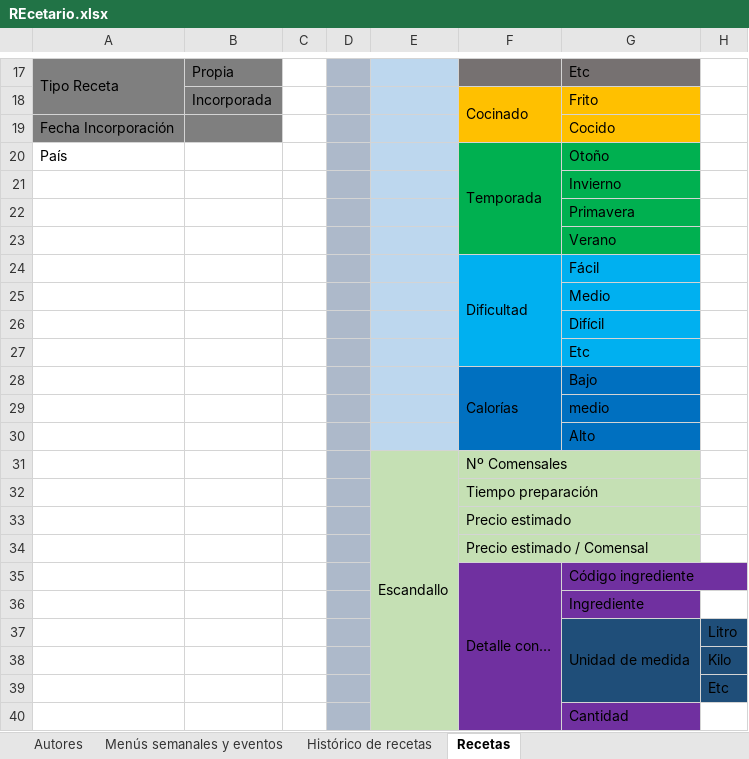
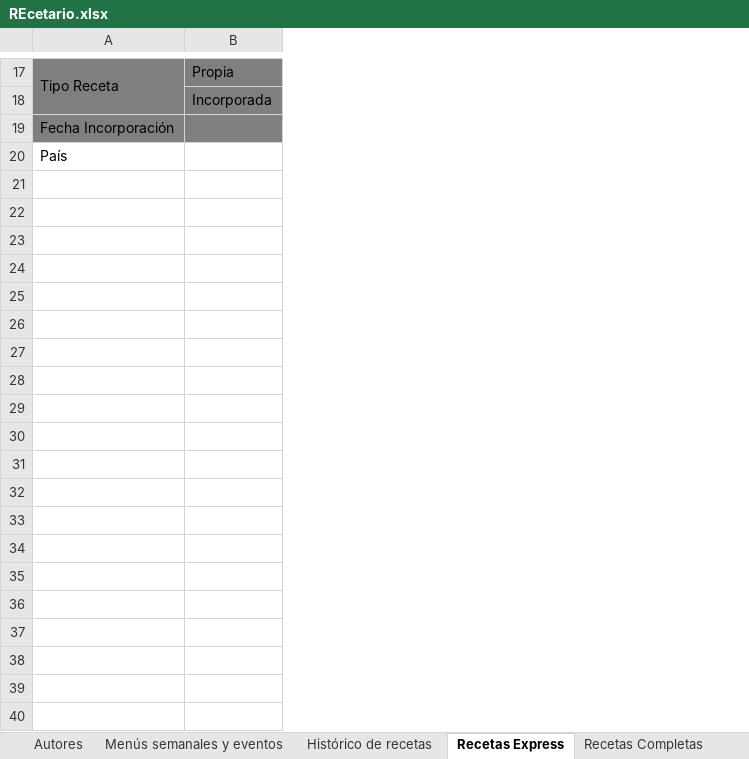
Before and after one commit to Worome/Recetatic, an Excel workbook: Recetatic/REcetario.xlsx, sheet Recetas Express, drawn as a sheet; only a part is shown, gaps mark what is left out; values as stored, in another font and other column widths than the file's, no borders; the diff covers the shown part only; the diff names each change by its address in the sheet, - before the commit and + after, or states it on an @@ line.

```diff
--- a/Recetatic/REcetario.xlsx (sheet Recetas Express)
+++ b/Recetatic/REcetario.xlsx (sheet Recetas Express)
-sheet tab: Recetas
+sheet tab: Recetas Express
+sheet tab: Recetas Completas
-column C, empty
-column D, empty
-column E, empty
-column F, rows 18-20: Cocinado |  | Temporada
-column G, rows 17-20: Etc | Frito | Cocido | Otoño
-column H, empty
-row 21:  |  |  |  |  |  | Invierno
-row 22:  |  |  |  |  |  | Primavera
-row 23:  |  |  |  |  |  | Verano
-row 24:  |  |  |  |  | Dificultad | Fácil
-row 25:  |  |  |  |  |  | Medio
-row 26:  |  |  |  |  |  | Difícil
-row 27:  |  |  |  |  |  | Etc
-row 28:  |  |  |  |  | Calorías | Bajo
-row 29:  |  |  |  |  |  | medio
-row 30:  |  |  |  |  |  | Alto
-row 31:  |  |  |  | Escandallo | Nº Comensales
-row 32:  |  |  |  |  | Tiempo preparación
-row 33:  |  |  |  |  | Precio estimado
-row 34:  |  |  |  |  | Precio estimado / Comensal
-row 35:  |  |  |  |  | Detalle con… | Código ingrediente
-row 36:  |  |  |  |  |  | Ingrediente
-row 37:  |  |  |  |  |  | Unidad de medida | Litro
-row 38:  |  |  |  |  |  |  | Kilo
-row 39:  |  |  |  |  |  |  | Etc
-row 40:  |  |  |  |  |  | Cantidad
```
Also changed, not shown: 19 removed rows elsewhere in this sheet, sheet Funcionalidades.
